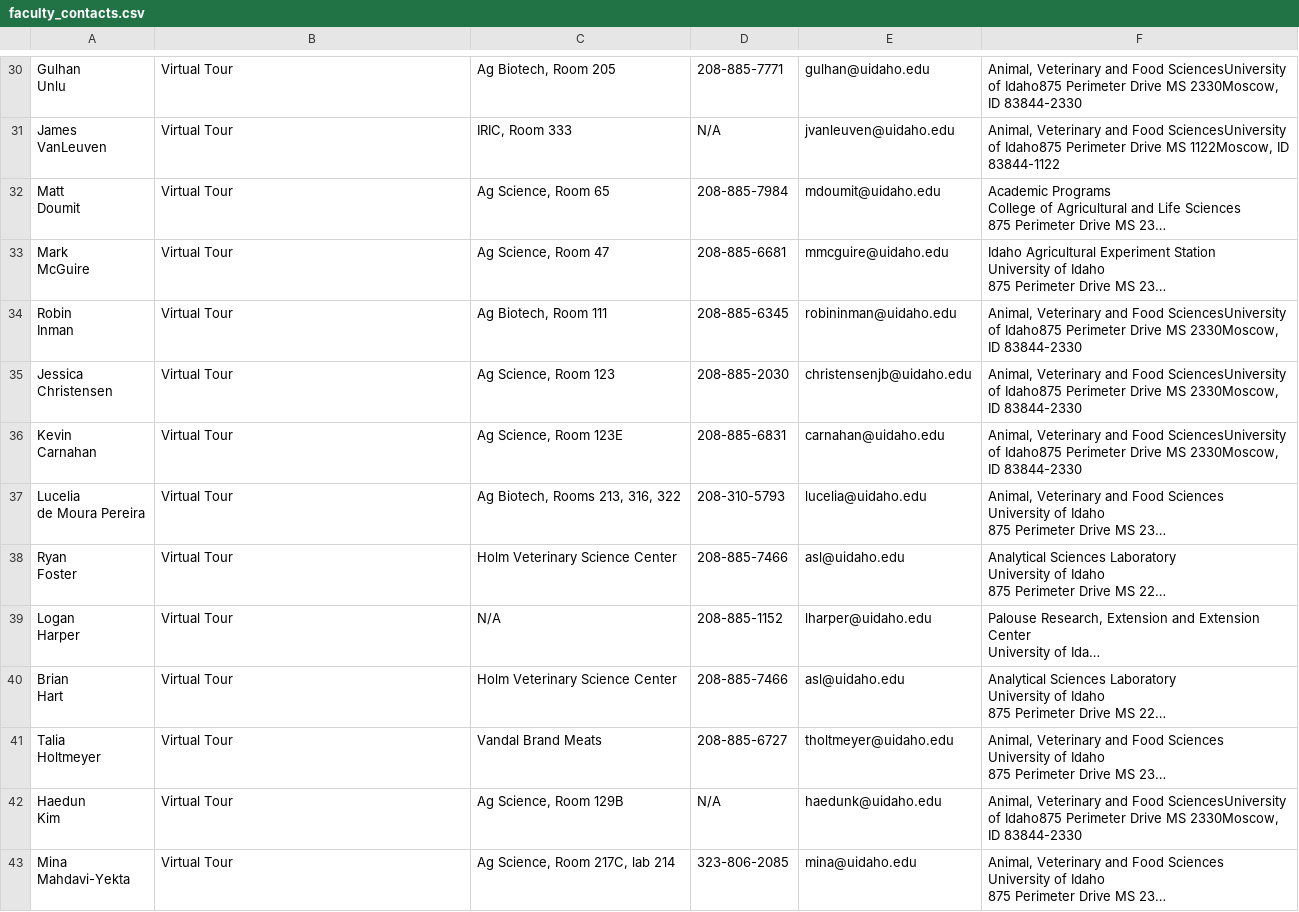
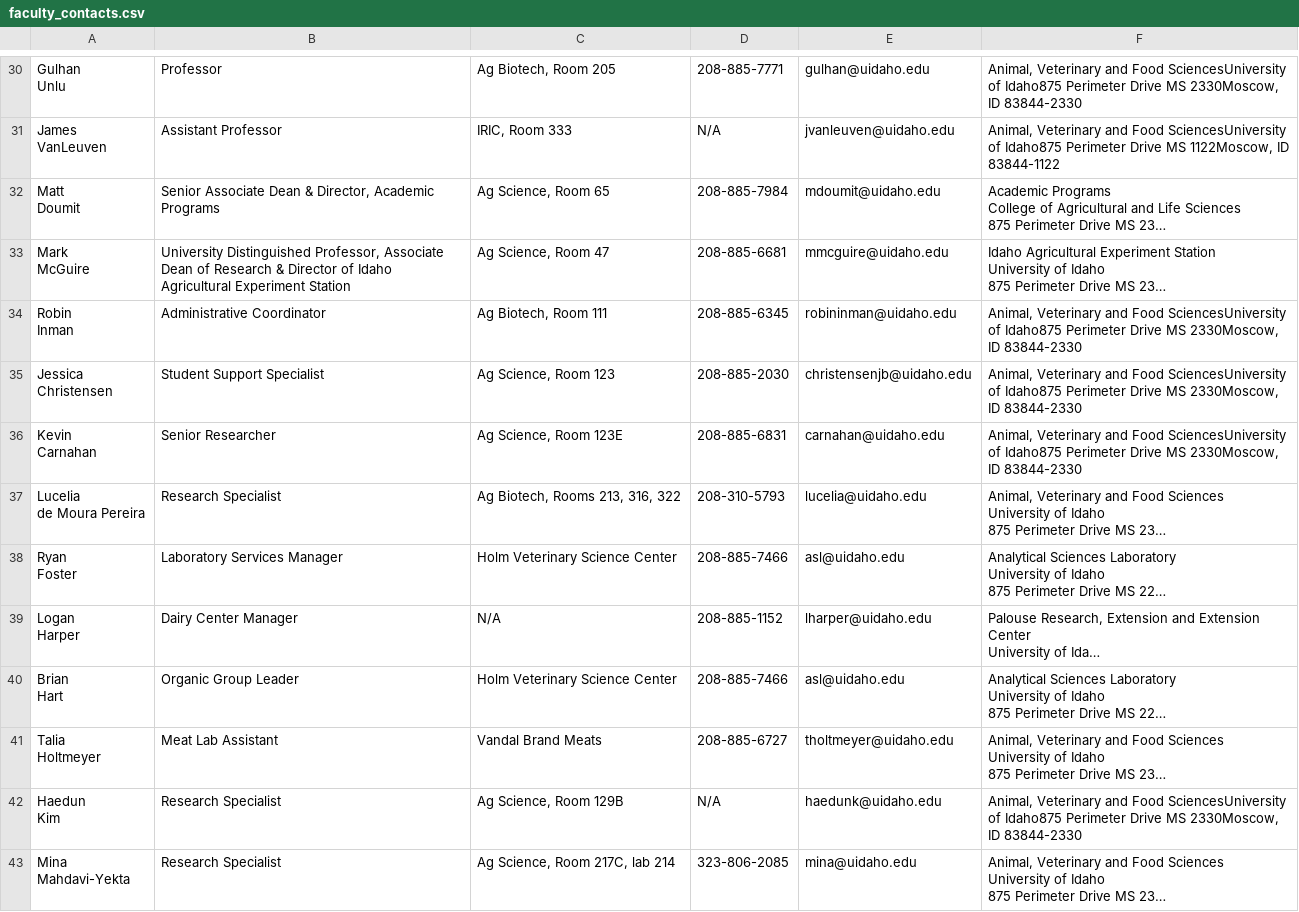
Before and after one commit to Scholarly-Projects/web_scraper, a CSV file: faculty_contacts.csv, drawn as a sheet; only a part is shown, gaps mark what is left out; long unchanged cells end in …; the diff covers the shown part only; the diff names each change by its address in the sheet, - before the commit and + after, or states it on an @@ line.

```diff
--- a/faculty_contacts.csv
+++ b/faculty_contacts.csv
-B30: Virtual Tour
+B30: Professor
-B31: Virtual Tour
+B31: Assistant Professor
-B32: Virtual Tour
+B32: Senior Associate Dean & Director, Academic Programs
-B33: Virtual Tour
+B33: University Distinguished Professor, Associate Dean of Research & Director of Idaho Agricultural Experiment Station
-B34: Virtual Tour
+B34: Administrative Coordinator
-B35: Virtual Tour
+B35: Student Support Specialist
-B36: Virtual Tour
+B36: Senior Researcher
-B37: Virtual Tour
+B37: Research Specialist
-B38: Virtual Tour
+B38: Laboratory Services Manager
-B39: Virtual Tour
+B39: Dairy Center Manager
-B40: Virtual Tour
+B40: Organic Group Leader
-B41: Virtual Tour
+B41: Meat Lab Assistant
-B42:B43: Virtual Tour
+B42:B43: Research Specialist
```
Also changed, not shown: 75 edited cells elsewhere in this file, 1 other file.
